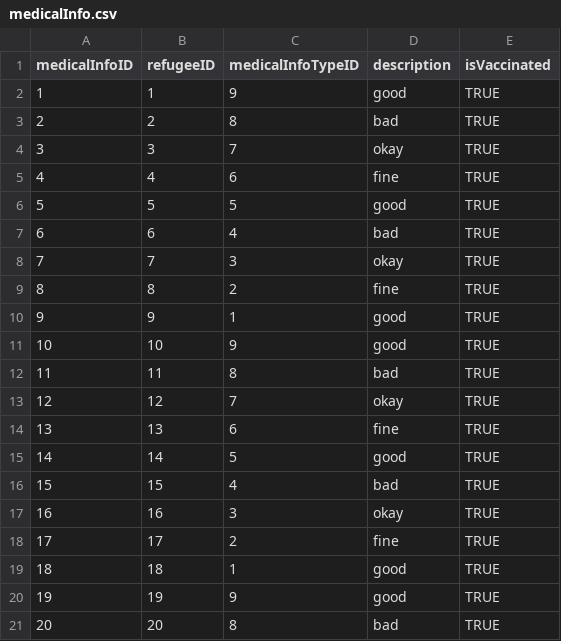
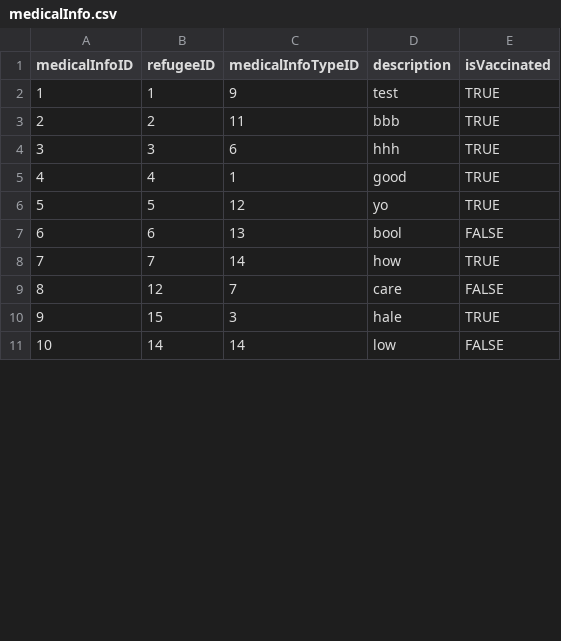
Before and after one commit to bennylao/ucl-humanitarian-management-system-CLI, a CSV file: humanitarian_management_system/data/medicalInfo.csv, drawn as a sheet; only a part is shown; removed rows and columns are numbered as before the commit, all else as after; the diff covers the shown part only; the diff names each change by its address in the sheet, - before the commit and + after, or states it on an @@ line.

```diff
--- a/humanitarian_management_system/data/medicalInfo.csv
+++ b/humanitarian_management_system/data/medicalInfo.csv
-D2 (description): good
+D2 (description): test
-C3 (medicalInfoTypeID): 8
+C3 (medicalInfoTypeID): 11
-D3 (description): bad
+D3 (description): bbb
-C4 (medicalInfoTypeID): 7
+C4 (medicalInfoTypeID): 6
-D4 (description): okay
+D4 (description): hhh
-C5 (medicalInfoTypeID): 6
+C5 (medicalInfoTypeID): 1
-D5 (description): fine
+D5 (description): good
-C6 (medicalInfoTypeID): 5
+C6 (medicalInfoTypeID): 12
-D6 (description): good
+D6 (description): yo
-C7 (medicalInfoTypeID): 4
+C7 (medicalInfoTypeID): 13
-D7 (description): bad
+D7 (description): bool
-E7 (isVaccinated): TRUE
+E7 (isVaccinated): FALSE
-C8 (medicalInfoTypeID): 3
+C8 (medicalInfoTypeID): 14
-D8 (description): okay
+D8 (description): how
-row 9: 8 | 8 | 2 | fine | TRUE
-row 10: 9 | 9 | 1 | good | TRUE
-row 11: 10 | 10 | 9 | good | TRUE
-row 12: 11 | 11 | 8 | bad | TRUE
@@ column A (medicalInfoID) renumbered between rows 9 and 19 @@
-D9 (description): okay
+D9 (description): care
-E9 (isVaccinated): TRUE
+E9 (isVaccinated): FALSE
-row 14: 13 | 13 | 6 | fine | TRUE
-row 15: 14 | 14 | 5 | good | TRUE
-C10 (medicalInfoTypeID): 4
+C10 (medicalInfoTypeID): 3
-D10 (description): bad
+D10 (description): hale
-row 17: 16 | 16 | 3 | okay | TRUE
-row 18: 17 | 17 | 2 | fine | TRUE
-row 19: 18 | 18 | 1 | good | TRUE
-row 20: 19 | 19 | 9 | good | TRUE
-row 21: 20 | 20 | 8 | bad | TRUE
+row 11: 10 | 14 | 14 | low | FALSE
```
Also changed, not shown: 19 removed rows and 18 edited cells elsewhere in this file, humanitarian_management_system/data/camp.csv, humanitarian_management_system/data/event.csv, 8 other files.
